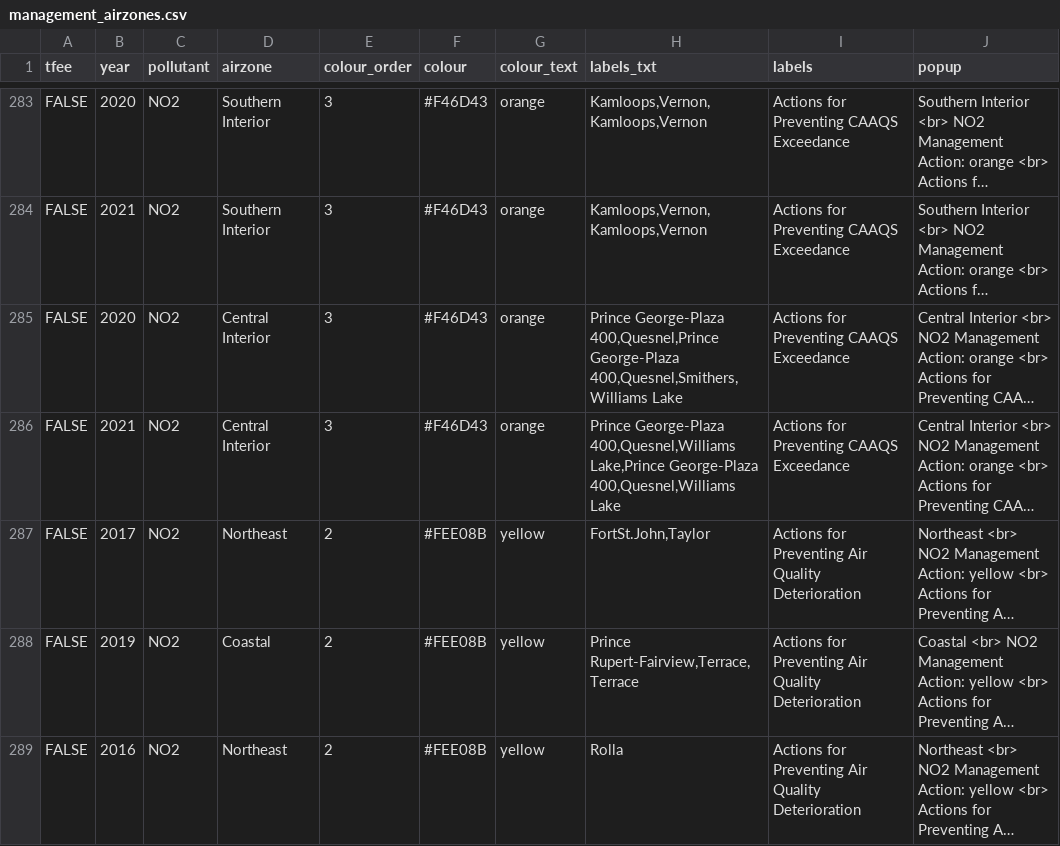
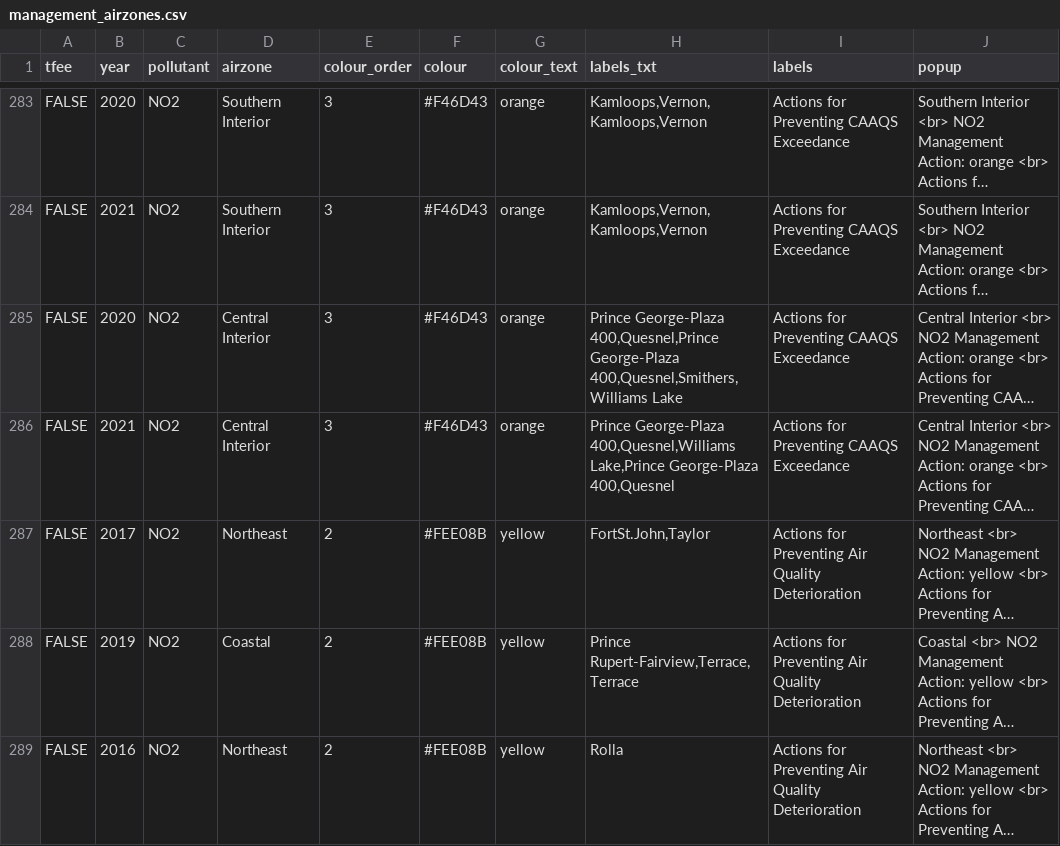
Before and after one commit to bcgov/air-zone-reports, a CSV file: data/out/management_airzones.csv, drawn as a sheet; only a part is shown, gaps mark what is left out; long unchanged cells end in …; the diff names each change by its address in the sheet, - before the commit and + after, or states it on an @@ line.

```diff
--- a/data/out/management_airzones.csv
+++ b/data/out/management_airzones.csv
-H286 (labels_txt): …Lake,Prince George-Plaza 400,Quesnel,Williams Lake
+H286 (labels_txt): …Lake,Prince George-Plaza 400,Quesnel
```
Also changed, not shown: data/out/caaqs_results.csv, data/out/management_sites.csv, 1 other file.
